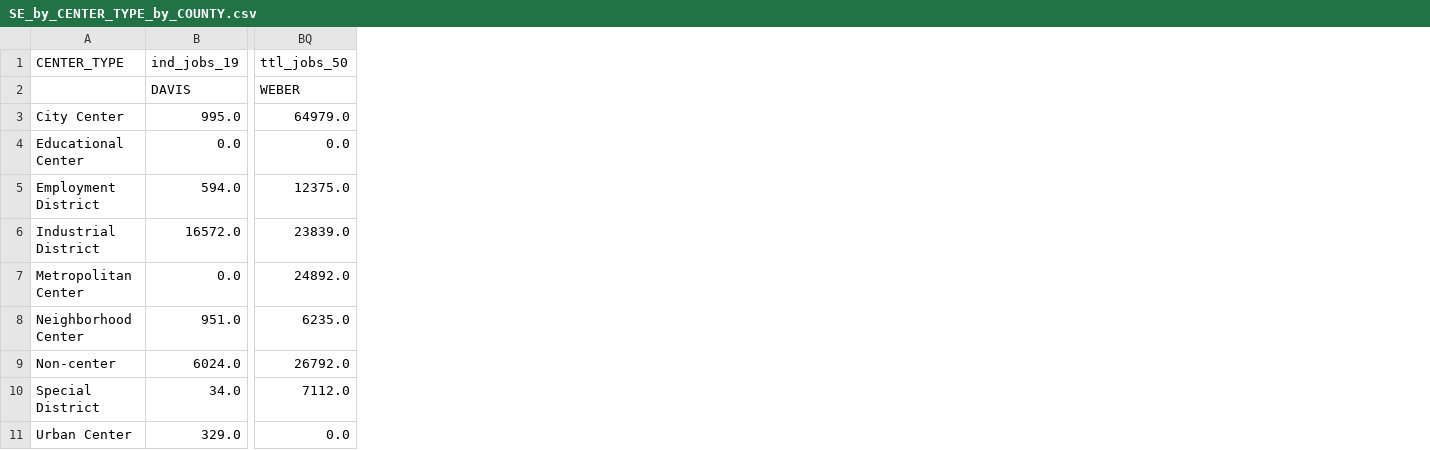
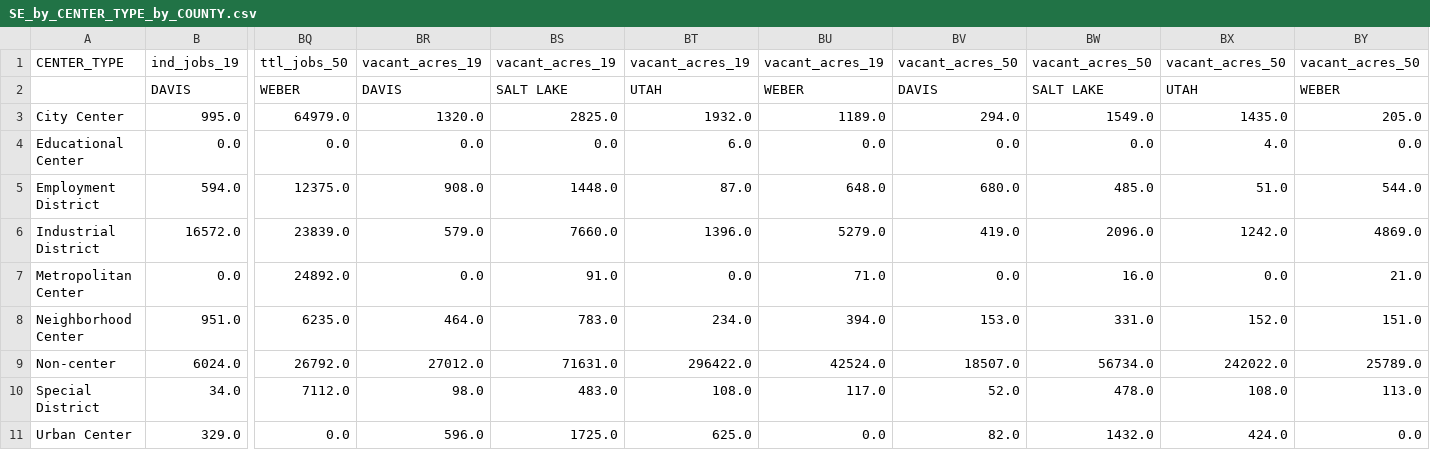
Before and after one commit to WFRCAnalytics/REMM-Analysis-Tools, a CSV file: Growth/Outputs/SE_by_CENTER_TYPE_by_COUNTY.csv, drawn as a sheet; only a part is shown, gaps mark what is left out; the diff names each change by its address in the sheet, - before the commit and + after, or states it on an @@ line.

```diff
--- a/Growth/Outputs/SE_by_CENTER_TYPE_by_COUNTY.csv
+++ b/Growth/Outputs/SE_by_CENTER_TYPE_by_COUNTY.csv
+column BR, rows 1-11: vacant_acres_19 | DAVIS | 1320.0 | 0.0 | 908.0 | 579.0 | 0.0 | 464.0 | 27012.0 | 98.0 | 596.0
+column BS, rows 1-11: vacant_acres_19 | SALT LAKE | 2825.0 | 0.0 | 1448.0 | 7660.0 | 91.0 | 783.0 | 71631.0 | 483.0 | 1725.0
+column BT, rows 1-11: vacant_acres_19 | UTAH | 1932.0 | 6.0 | 87.0 | 1396.0 | 0.0 | 234.0 | 296422.0 | 108.0 | 625.0
+column BU, rows 1-11: vacant_acres_19 | WEBER | 1189.0 | 0.0 | 648.0 | 5279.0 | 71.0 | 394.0 | 42524.0 | 117.0 | 0.0
+column BV, rows 1-11: vacant_acres_50 | DAVIS | 294.0 | 0.0 | 680.0 | 419.0 | 0.0 | 153.0 | 18507.0 | 52.0 | 82.0
+column BW, rows 1-11: vacant_acres_50 | SALT LAKE | 1549.0 | 0.0 | 485.0 | 2096.0 | 16.0 | 331.0 | 56734.0 | 478.0 | 1432.0
+column BX, rows 1-11: vacant_acres_50 | UTAH | 1435.0 | 4.0 | 51.0 | 1242.0 | 0.0 | 152.0 | 242022.0 | 108.0 | 424.0
+column BY, rows 1-11: vacant_acres_50 | WEBER | 205.0 | 0.0 | 544.0 | 4869.0 | 21.0 | 151.0 | 25789.0 | 113.0 | 0.0
```
Also changed, not shown: Growth/Outputs/SE_by_CENTER_NAME.csv, Growth/Outputs/SE_by_CENTER_TYPE.csv, 7 other files.
